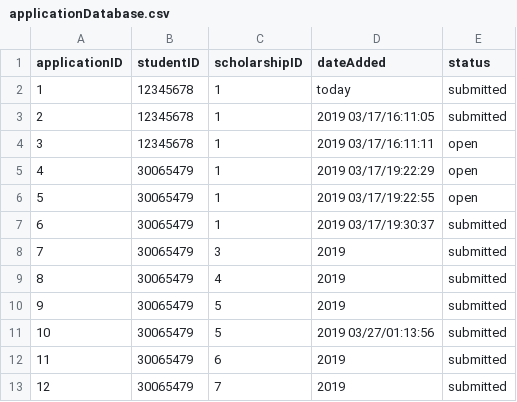
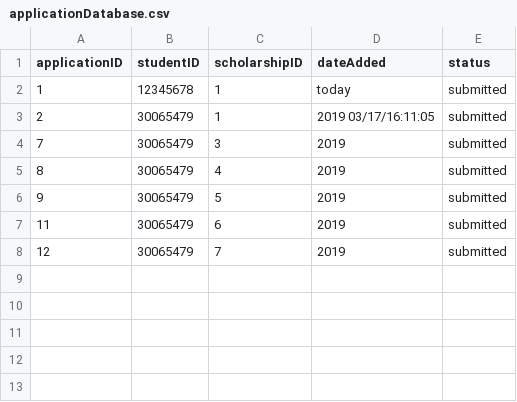
Before and after one commit to mariellanalepa/Scholarship-System, a CSV file: res/applicationDatabase.csv, drawn as a sheet.

Commit message:
Update applicationDatabase.csv

```diff
--- a/res/applicationDatabase.csv
+++ b/res/applicationDatabase.csv
@@ -2,7 +2,3 @@ applicationID,studentID,scholarshipID,dateAdded,status
 1,12345678,1,today,submitted
-2,12345678,1,2019 03/17/16:11:05,submitted
-3,12345678,1,2019 03/17/16:11:11,open
-4,30065479,1,2019 03/17/19:22:29,open
-5,30065479,1,2019 03/17/19:22:55,open
-6,30065479,1,2019 03/17/19:30:37,submitted
+2,30065479,1,2019 03/17/16:11:05,submitted
 7,30065479,3,2019,submitted
@@ -10,3 +6,2 @@ applicationID,studentID,scholarshipID,dateAdded,status
 9,30065479,5,2019,submitted
-10,30065479,5,2019 03/27/01:13:56,submitted
 11,30065479,6,2019,submitted
```
